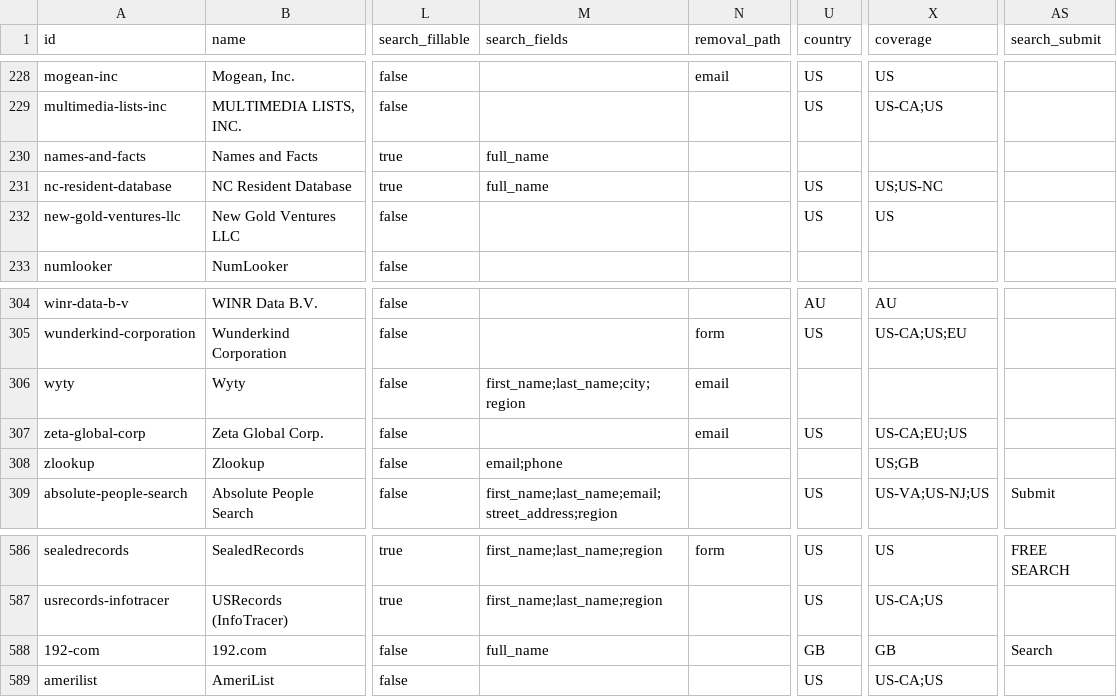
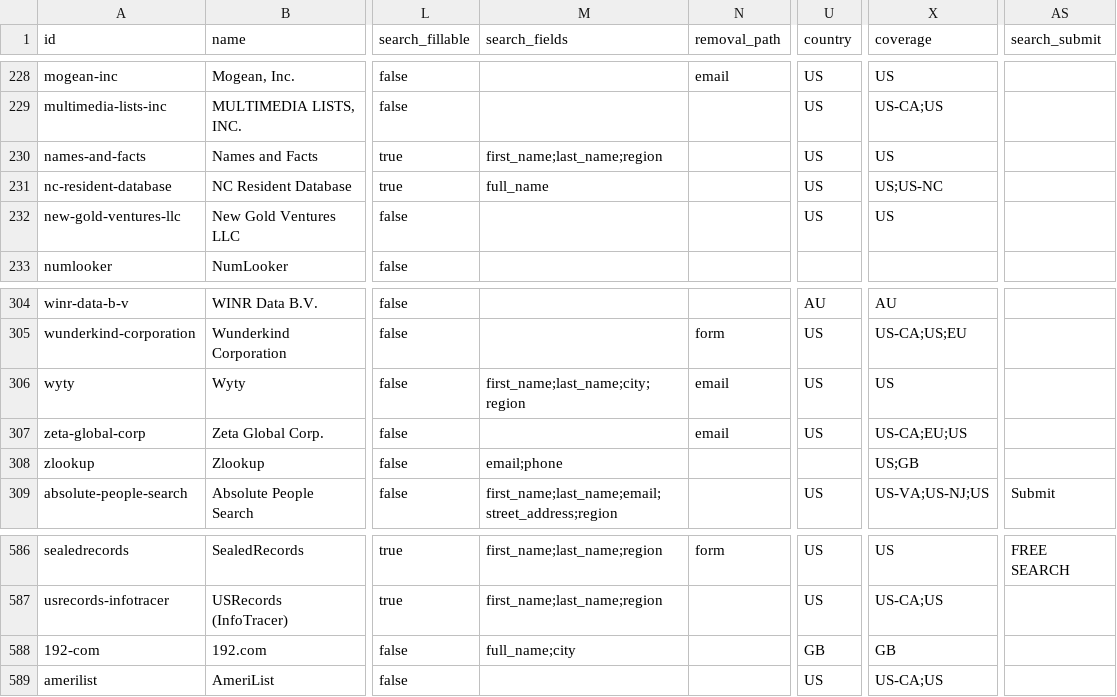
Before and after one commit to cvs0/data-brokers-list, a CSV file: data/v4/brokers.csv, drawn as a sheet; only a part is shown, gaps mark what is left out; the diff names each change by its address in the sheet, - before the commit and + after, or states it on an @@ line.

Commit message:
v4: names-and-facts name pages (US only), 192.com people search as GET with the town, wyty is US (Turnstile, residential 403)

```diff
--- a/data/v4/brokers.csv
+++ b/data/v4/brokers.csv
-M230 (search_fields): full_name
+M230 (search_fields): first_name;last_name;region
-U230 (country): (empty)
+U230 (country): US
-X230 (coverage): (empty)
+X230 (coverage): US
-U306 (country): (empty)
+U306 (country): US
-X306 (coverage): (empty)
+X306 (coverage): US
-M588 (search_fields): full_name
+M588 (search_fields): full_name;city
-AS588 (search_submit): Search
+AS588 (search_submit): (empty)
```
Also changed, not shown: 3 other files.
